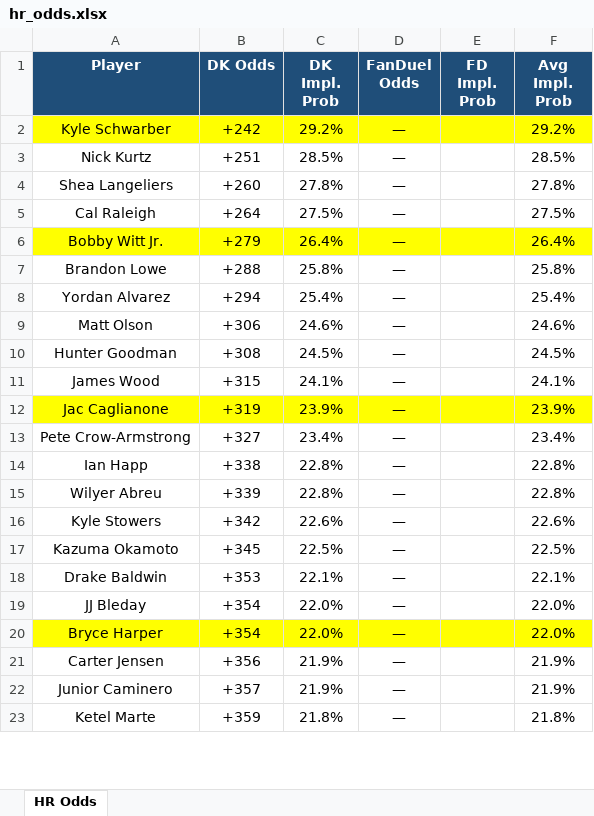
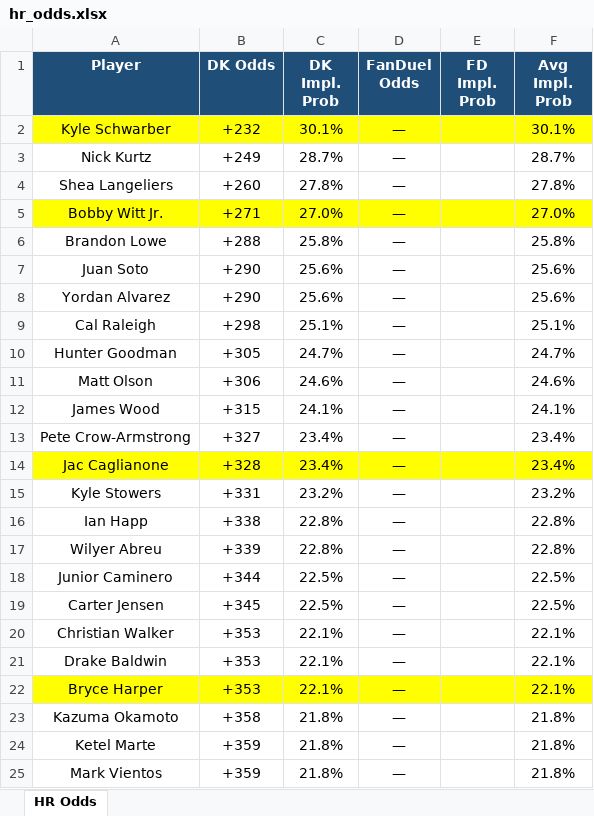
Before and after one commit to kornbergercharles-prog/HR-Odds-Scraper, an Excel workbook: hr_odds.xlsx, sheet HR Odds, drawn as a sheet; only a part is shown; values as stored, in another font and other column widths than the file's, no borders; removed rows and columns are numbered as before the commit, all else as after; the diff covers the shown part only; the diff names each change by its address in the sheet, - before the commit and + after, or states it on an @@ line.

```diff
--- a/hr_odds.xlsx (sheet HR Odds)
+++ b/hr_odds.xlsx (sheet HR Odds)
-B2 (DK Odds): +242
+B2 (DK Odds): +232
-C2 (DK Impl. Prob): 29.2%
+C2 (DK Impl. Prob): 30.1%
-F2 (Avg Impl. Prob): 29.2%
+F2 (Avg Impl. Prob): 30.1%
-B3 (DK Odds): +251
+B3 (DK Odds): +249
-C3 (DK Impl. Prob): 28.5%
+C3 (DK Impl. Prob): 28.7%
-F3 (Avg Impl. Prob): 28.5%
+F3 (Avg Impl. Prob): 28.7%
-row 5: Cal Raleigh | +264 | 27.5% | — |  | 27.5%
-B5 (DK Odds): +279
+B5 (DK Odds): +271
-C5 (DK Impl. Prob): 26.4%
+C5 (DK Impl. Prob): 27.0%
-F5 (Avg Impl. Prob): 26.4%
+F5 (Avg Impl. Prob): 27.0%
+row 7: Juan Soto | +290 | 25.6% | — |  | 25.6%
-B8 (DK Odds): +294
+B8 (DK Odds): +290
-C8 (DK Impl. Prob): 25.4%
+C8 (DK Impl. Prob): 25.6%
-F8 (Avg Impl. Prob): 25.4%
+F8 (Avg Impl. Prob): 25.6%
+row 9: Cal Raleigh | +298 | 25.1% | — |  | 25.1%
+row 10: Hunter Goodman | +305 | 24.7% | — |  | 24.7%
-row 10: Hunter Goodman | +308 | 24.5% | — |  | 24.5%
-row 12: Jac Caglianone | +319 | 23.9% | — |  | 23.9%
+row 14: Jac Caglianone | +328 | 23.4% | — |  | 23.4%
+row 15: Kyle Stowers | +331 | 23.2% | — |  | 23.2%
-row 16: Kyle Stowers | +342 | 22.6% | — |  | 22.6%
+row 18: Junior Caminero | +344 | 22.5% | — |  | 22.5%
-A19 (Player): Kazuma Okamoto
+A19 (Player): Carter Jensen
+row 20: Christian Walker | +353 | 22.1% | — |  | 22.1%
-row 19: JJ Bleday | +354 | 22.0% | — |  | 22.0%
-B22 (DK Odds): +354
+B22 (DK Odds): +353
-C22 (DK Impl. Prob): 22.0%
+C22 (DK Impl. Prob): 22.1%
-F22 (Avg Impl. Prob): 22.0%
+F22 (Avg Impl. Prob): 22.1%
-row 21: Carter Jensen | +356 | 21.9% | — |  | 21.9%
-row 22: Junior Caminero | +357 | 21.9% | — |  | 21.9%
+row 23: Kazuma Okamoto | +358 | 21.8% | — |  | 21.8%
+row 25: Mark Vientos | +359 | 21.8% | — |  | 21.8%
```
Also changed, not shown: 76 added rows, 69 removed rows, 11 moved rows, 81 edited cells and cell formats elsewhere in this sheet, 1 other file.
